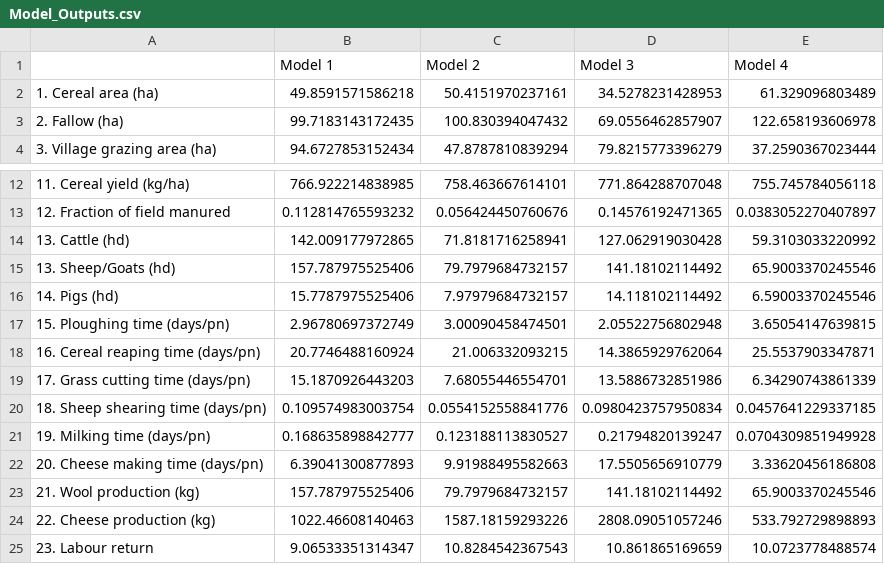
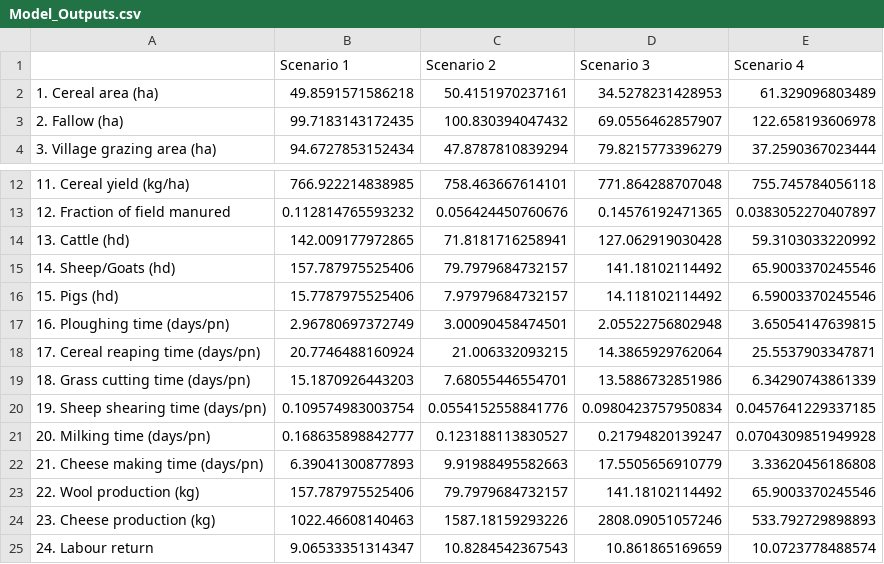
Before and after one commit to francescokar/PastMath, a CSV file: Model_Outputs.csv, drawn as a sheet; only a part is shown, gaps mark what is left out.

```diff
--- a/Model_Outputs.csv
+++ b/Model_Outputs.csv
@@ -1,2 +1,2 @@
-"","Model 1","Model 2","Model 3","Model 4"
+"","Scenario 1","Scenario 2","Scenario 3","Scenario 4"
 "1. Cereal area (ha)",49.8591571586218,50.4151970237161,34.5278231428953,61.329096803489
@@ -14,12 +14,12 @@
 "13. Cattle (hd)",142.009177972865,71.8181716258941,127.062919030428,59.3103033220992
-"13. Sheep/Goats (hd)",157.787975525406,79.7979684732157,141.18102114492,65.9003370245546
-"14. Pigs (hd)",15.7787975525406,7.97979684732157,14.118102114492,6.59003370245546
-"15. Ploughing time (days/pn)",2.96780697372749,3.00090458474501,2.05522756802948,3.65054147639815
-"16. Cereal reaping time (days/pn)",20.7746488160924,21.006332093215,14.3865929762064,25.5537903347871
-"17. Grass cutting time (days/pn)",15.1870926443203,7.68055446554701,13.5886732851986,6.34290743861339
-"18. Sheep shearing time (days/pn)",0.109574983003754,0.0554152558841776,0.0980423757950834,0.0457641229337185
-"19. Milking time (days/pn)",0.168635898842777,0.123188113830527,0.21794820139247,0.0704309851949928
-"20. Cheese making time (days/pn)",6.39041300877893,9.91988495582663,17.5505656910779,3.33620456186808
-"21. Wool production (kg)",157.787975525406,79.7979684732157,141.18102114492,65.9003370245546
-"22. Cheese production (kg)",1022.46608140463,1587.18159293226,2808.09051057246,533.792729898893
-"23. Labour return",9.06533351314347,10.8284542367543,10.861865169659,10.0723778488574
+"14. Sheep/Goats (hd)",157.787975525406,79.7979684732157,141.18102114492,65.9003370245546
+"15. Pigs (hd)",15.7787975525406,7.97979684732157,14.118102114492,6.59003370245546
+"16. Ploughing time (days/pn)",2.96780697372749,3.00090458474501,2.05522756802948,3.65054147639815
+"17. Cereal reaping time (days/pn)",20.7746488160924,21.006332093215,14.3865929762064,25.5537903347871
+"18. Grass cutting time (days/pn)",15.1870926443203,7.68055446554701,13.5886732851986,6.34290743861339
+"19. Sheep shearing time (days/pn)",0.109574983003754,0.0554152558841776,0.0980423757950834,0.0457641229337185
+"20. Milking time (days/pn)",0.168635898842777,0.123188113830527,0.21794820139247,0.0704309851949928
+"21. Cheese making time (days/pn)",6.39041300877893,9.91988495582663,17.5505656910779,3.33620456186808
+"22. Wool production (kg)",157.787975525406,79.7979684732157,141.18102114492,65.9003370245546
+"23. Cheese production (kg)",1022.46608140463,1587.18159293226,2808.09051057246,533.792729898893
+"24. Labour return",9.06533351314347,10.8284542367543,10.861865169659,10.0723778488574
```
Also changed, not shown: 29 other files.
